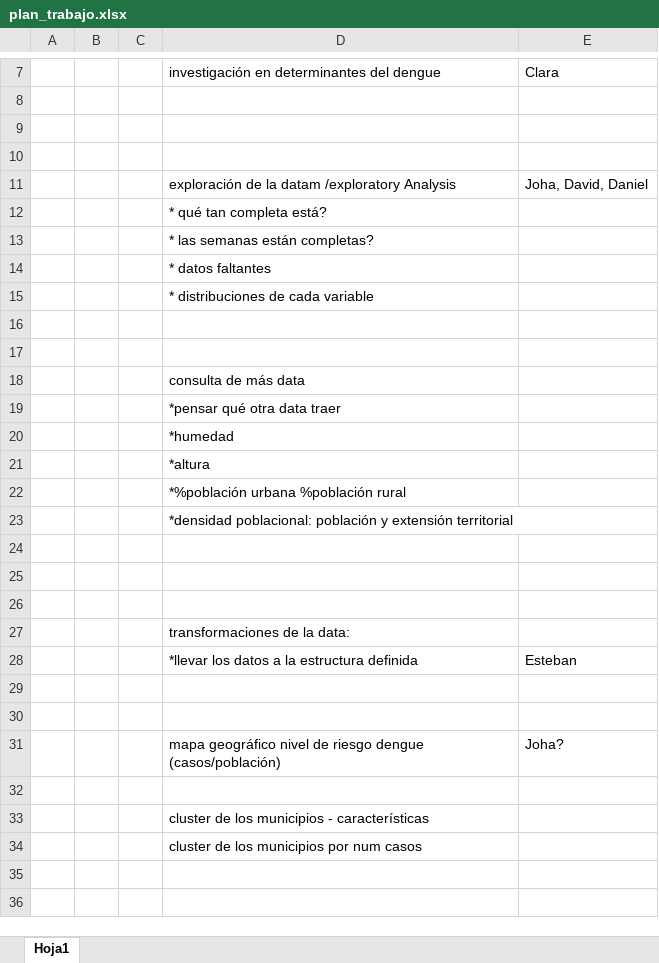
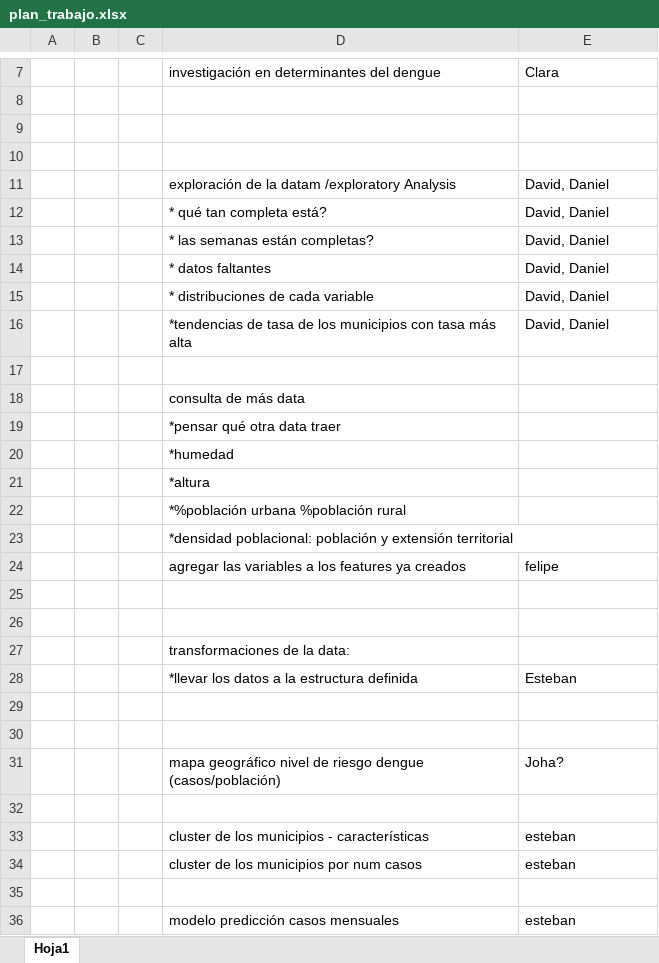
Before and after one commit to cposada8/dataton_make_health, an Excel workbook: plan_trabajo.xlsx, sheet Hoja1, drawn as a sheet; only a part is shown, gaps mark what is left out; values as stored, in another font and other column widths than the file's, no borders; addresses are those after the commit; the diff names each change by its address in the sheet, - before the commit and + after, or states it on an @@ line.

```diff
--- a/plan_trabajo.xlsx (sheet Hoja1)
+++ b/plan_trabajo.xlsx (sheet Hoja1)
-E11: Joha, David, Daniel
+E11: David, Daniel
-E12:E15: (empty)
+E12:E15: David, Daniel
-row 16: (empty)
+row 16:  |  |  | *tendencias de tasa de los municipios con tasa más alta | David, Daniel
-row 24: (empty)
+row 24:  |  |  | agregar las variables a los features ya creados | felipe
-E33: (empty)
+E33: esteban
+row 34:  |  |  | cluster de los municipios por num casos | esteban
-D35: cluster de los municipios por num casos
+D35: (empty)
+row 36:  |  |  | modelo predicción casos mensuales | esteban
```
Also changed, not shown: 1 other file.
